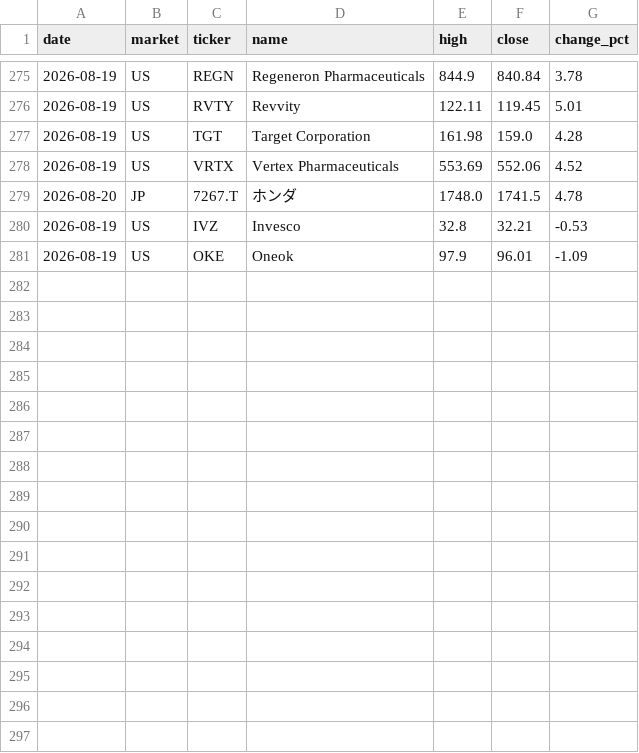
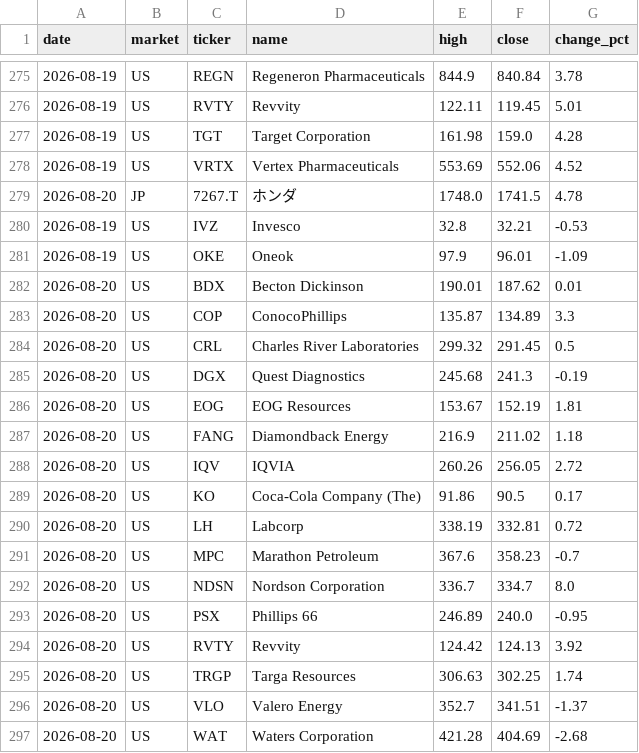
Before and after one commit to su402011-hash/high52-scanner, a CSV file: outputs/history.csv, drawn as a sheet; only a part is shown, gaps mark what is left out; the diff names each change by its address in the sheet, - before the commit and + after, or states it on an @@ line.

```diff
--- a/outputs/history.csv
+++ b/outputs/history.csv
+row 282: 2026-08-20 | US | BDX | Becton Dickinson | 190.01 | 187.62 | 0.01
+row 283: 2026-08-20 | US | COP | ConocoPhillips | 135.87 | 134.89 | 3.3
+row 284: 2026-08-20 | US | CRL | Charles River Laboratories | 299.32 | 291.45 | 0.5
+row 285: 2026-08-20 | US | DGX | Quest Diagnostics | 245.68 | 241.3 | -0.19
+row 286: 2026-08-20 | US | EOG | EOG Resources | 153.67 | 152.19 | 1.81
+row 287: 2026-08-20 | US | FANG | Diamondback Energy | 216.9 | 211.02 | 1.18
+row 288: 2026-08-20 | US | IQV | IQVIA | 260.26 | 256.05 | 2.72
+row 289: 2026-08-20 | US | KO | Coca-Cola Company (The) | 91.86 | 90.5 | 0.17
+row 290: 2026-08-20 | US | LH | Labcorp | 338.19 | 332.81 | 0.72
+row 291: 2026-08-20 | US | MPC | Marathon Petroleum | 367.6 | 358.23 | -0.7
+row 292: 2026-08-20 | US | NDSN | Nordson Corporation | 336.7 | 334.7 | 8.0
+row 293: 2026-08-20 | US | PSX | Phillips 66 | 246.89 | 240.0 | -0.95
+row 294: 2026-08-20 | US | RVTY | Revvity | 124.42 | 124.13 | 3.92
+row 295: 2026-08-20 | US | TRGP | Targa Resources | 306.63 | 302.25 | 1.74
+row 296: 2026-08-20 | US | VLO | Valero Energy | 352.7 | 341.51 | -1.37
+row 297: 2026-08-20 | US | WAT | Waters Corporation | 421.28 | 404.69 | -2.68
```
Also changed, not shown: outputs/ranking.csv, 2 other files.
